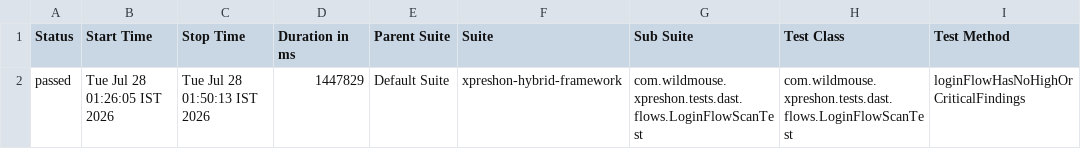
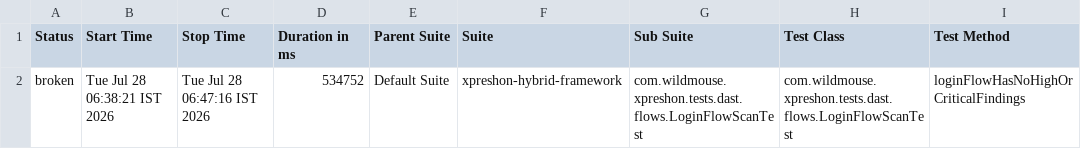
Before and after one commit to sarandadanika/wm-test-report, a CSV file: releases/release-01/data/suites.csv, drawn as a sheet; only a part is shown; the diff names each change by its address in the sheet, - before the commit and + after, or states it on an @@ line.

Commit message:
release-01 - 32/39 passed (2026-07-28 06:47)

```diff
--- a/releases/release-01/data/suites.csv
+++ b/releases/release-01/data/suites.csv
-A2 (Status): passed
+A2 (Status): broken
-B2 (Start Time): Tue Jul 28 01:26:05 IST 2026
+B2 (Start Time): Tue Jul 28 06:38:21 IST 2026
-C2 (Stop Time): Tue Jul 28 01:50:13 IST 2026
+C2 (Stop Time): Tue Jul 28 06:47:16 IST 2026
-D2 (Duration in ms): 1447829
+D2 (Duration in ms): 534752
```
Also changed, not shown: 36 other files.
